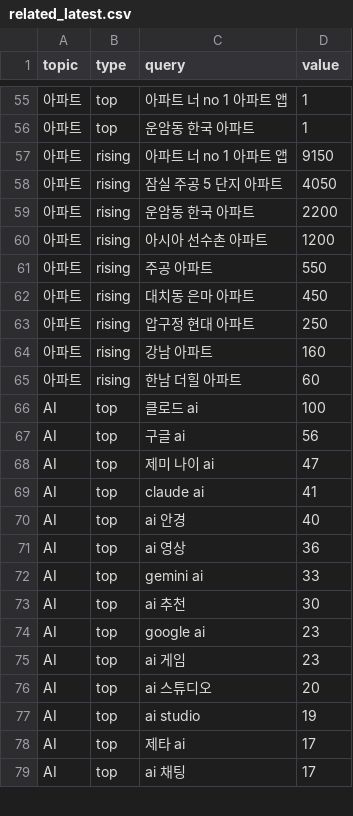
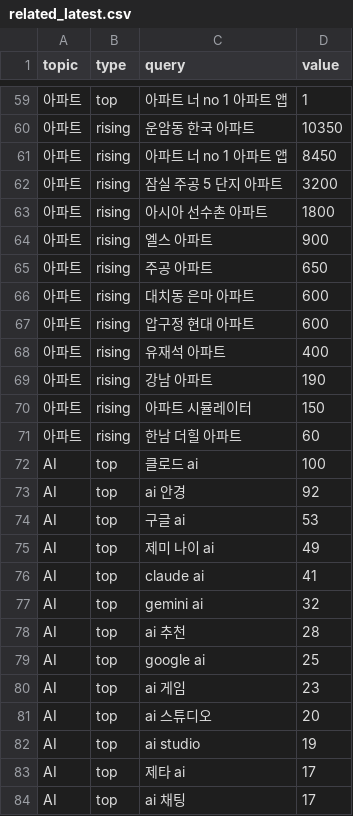
Before and after one commit to shincool/daily-trends, a CSV file: results/related_latest.csv, drawn as a sheet; only a part is shown, gaps mark what is left out; the diff covers the shown part only.

```diff
--- a/results/related_latest.csv
+++ b/results/related_latest.csv
@@ -55,21 +59,22 @@
 아파트,top,아파트 너 no 1 아파트 앱,1
-아파트,top,운암동 한국 아파트,1
-아파트,rising,아파트 너 no 1 아파트 앱,9150
-아파트,rising,잠실 주공 5 단지 아파트,4050
-아파트,rising,운암동 한국 아파트,2200
-아파트,rising,아시아 선수촌 아파트,1200
-아파트,rising,주공 아파트,550
-아파트,rising,대치동 은마 아파트,450
-아파트,rising,압구정 현대 아파트,250
-아파트,rising,강남 아파트,160
+아파트,rising,운암동 한국 아파트,10350
+아파트,rising,아파트 너 no 1 아파트 앱,8450
+아파트,rising,잠실 주공 5 단지 아파트,3200
+아파트,rising,아시아 선수촌 아파트,1800
+아파트,rising,엘스 아파트,900
+아파트,rising,주공 아파트,650
+아파트,rising,대치동 은마 아파트,600
+아파트,rising,압구정 현대 아파트,600
+아파트,rising,유재석 아파트,400
+아파트,rising,강남 아파트,190
+아파트,rising,아파트 시뮬레이터,150
 아파트,rising,한남 더힐 아파트,60
 AI,top,클로드 ai,100
-AI,top,구글 ai,56
-AI,top,제미 나이 ai,47
+AI,top,ai 안경,92
+AI,top,구글 ai,53
+AI,top,제미 나이 ai,49
 AI,top,claude ai,41
-AI,top,ai 안경,40
-AI,top,ai 영상,36
-AI,top,gemini ai,33
-AI,top,ai 추천,30
-AI,top,google ai,23
+AI,top,gemini ai,32
+AI,top,ai 추천,28
+AI,top,google ai,25
 AI,top,ai 게임,23
```
Also changed, not shown: 14 added rows, 11 removed rows and 51 edited cells elsewhere in this file, results/trends_latest.csv, 2 other files.
